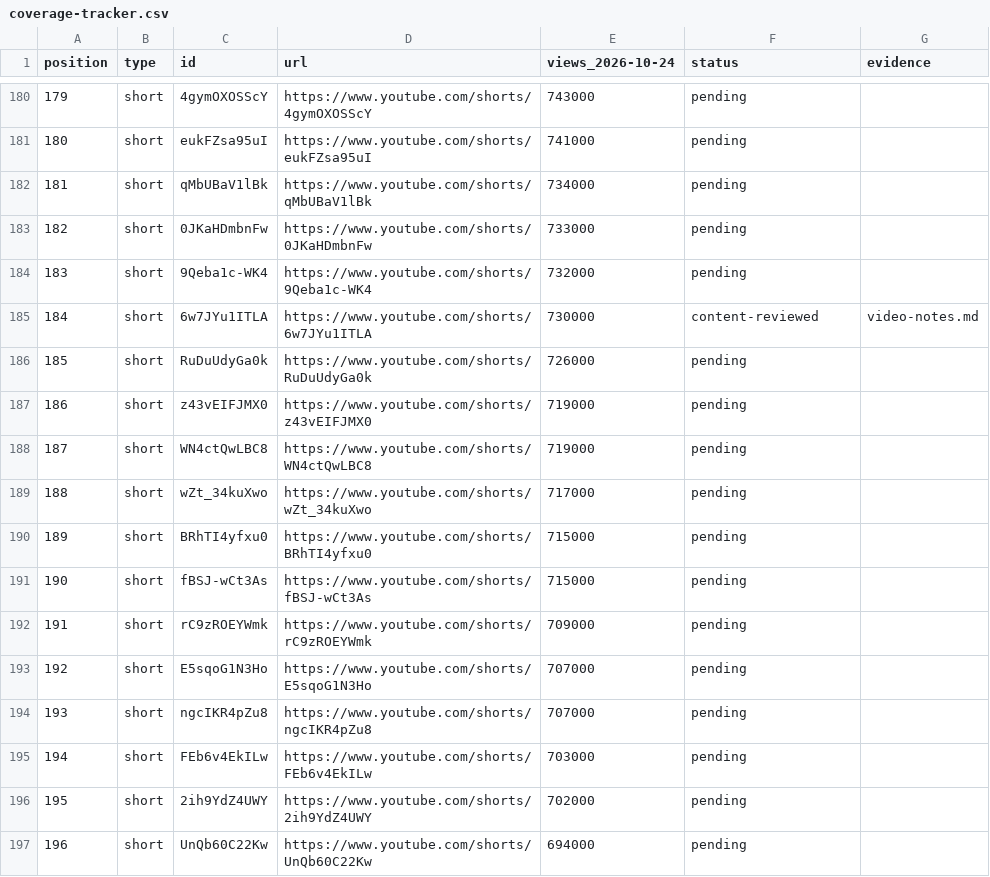
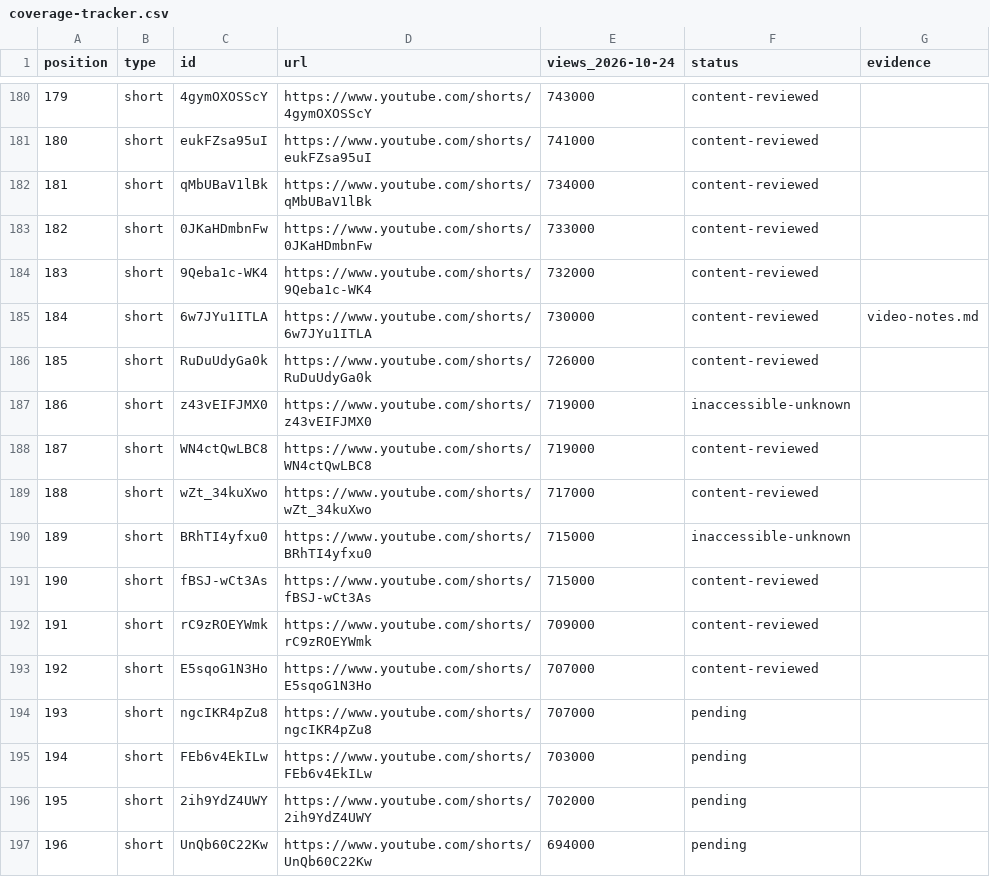
Before and after one commit to Jaiadithya71/Horoscope_Ventrue, a CSV file: docs/references/2026-10-24-murugan-aaradhanai/coverage-tracker.csv, drawn as a sheet; only a part is shown, gaps mark what is left out; the diff covers the shown part only.

Commit message:
Batch 10: 32 more videos content-reviewed (172 total), 8 more inaccessible-unknown (35 total), 1,453 pending

```diff
--- a/docs/references/2026-10-24-murugan-aaradhanai/coverage-tracker.csv
+++ b/docs/references/2026-10-24-murugan-aaradhanai/coverage-tracker.csv
@@ -180,15 +180,15 @@ position,type,id,url,views_2026-10-24,status,evidence
-179,short,4gymOXOSScY,https://www.youtube.com/shorts/4gymOXOSScY,743000,pending,
-180,short,eukFZsa95uI,https://www.youtube.com/shorts/eukFZsa95uI,741000,pending,
-181,short,qMbUBaV1lBk,https://www.youtube.com/shorts/qMbUBaV1lBk,734000,pending,
-182,short,0JKaHDmbnFw,https://www.youtube.com/shorts/0JKaHDmbnFw,733000,pending,
-183,short,9Qeba1c-WK4,https://www.youtube.com/shorts/9Qeba1c-WK4,732000,pending,
+179,short,4gymOXOSScY,https://www.youtube.com/shorts/4gymOXOSScY,743000,content-reviewed,
+180,short,eukFZsa95uI,https://www.youtube.com/shorts/eukFZsa95uI,741000,content-reviewed,
+181,short,qMbUBaV1lBk,https://www.youtube.com/shorts/qMbUBaV1lBk,734000,content-reviewed,
+182,short,0JKaHDmbnFw,https://www.youtube.com/shorts/0JKaHDmbnFw,733000,content-reviewed,
+183,short,9Qeba1c-WK4,https://www.youtube.com/shorts/9Qeba1c-WK4,732000,content-reviewed,
 184,short,6w7JYu1ITLA,https://www.youtube.com/shorts/6w7JYu1ITLA,730000,content-reviewed,video-notes.md
-185,short,RuDuUdyGa0k,https://www.youtube.com/shorts/RuDuUdyGa0k,726000,pending,
-186,short,z43vEIFJMX0,https://www.youtube.com/shorts/z43vEIFJMX0,719000,pending,
-187,short,WN4ctQwLBC8,https://www.youtube.com/shorts/WN4ctQwLBC8,719000,pending,
-188,short,wZt_34kuXwo,https://www.youtube.com/shorts/wZt_34kuXwo,717000,pending,
-189,short,BRhTI4yfxu0,https://www.youtube.com/shorts/BRhTI4yfxu0,715000,pending,
-190,short,fBSJ-wCt3As,https://www.youtube.com/shorts/fBSJ-wCt3As,715000,pending,
-191,short,rC9zROEYWmk,https://www.youtube.com/shorts/rC9zROEYWmk,709000,pending,
-192,short,E5sqoG1N3Ho,https://www.youtube.com/shorts/E5sqoG1N3Ho,707000,pending,
+185,short,RuDuUdyGa0k,https://www.youtube.com/shorts/RuDuUdyGa0k,726000,content-reviewed,
+186,short,z43vEIFJMX0,https://www.youtube.com/shorts/z43vEIFJMX0,719000,inaccessible-unknown,
+187,short,WN4ctQwLBC8,https://www.youtube.com/shorts/WN4ctQwLBC8,719000,content-reviewed,
+188,short,wZt_34kuXwo,https://www.youtube.com/shorts/wZt_34kuXwo,717000,content-reviewed,
+189,short,BRhTI4yfxu0,https://www.youtube.com/shorts/BRhTI4yfxu0,715000,inaccessible-unknown,
+190,short,fBSJ-wCt3As,https://www.youtube.com/shorts/fBSJ-wCt3As,715000,content-reviewed,
+191,short,rC9zROEYWmk,https://www.youtube.com/shorts/rC9zROEYWmk,709000,content-reviewed,
+192,short,E5sqoG1N3Ho,https://www.youtube.com/shorts/E5sqoG1N3Ho,707000,content-reviewed,
 193,short,ngcIKR4pZu8,https://www.youtube.com/shorts/ngcIKR4pZu8,707000,pending,
```
Also changed, not shown: 27 edited cells elsewhere in this file, 2 other files.
